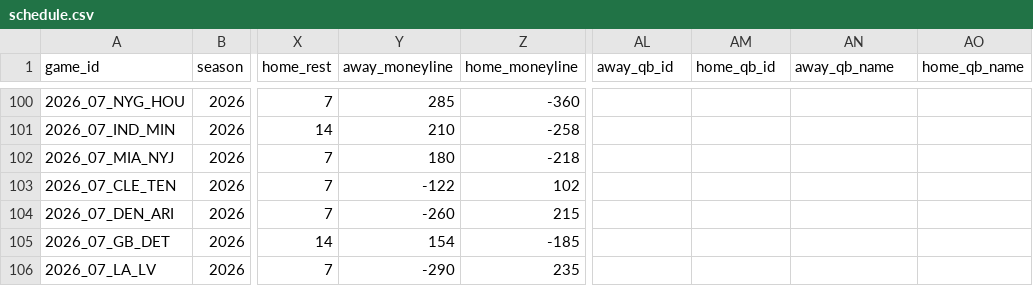
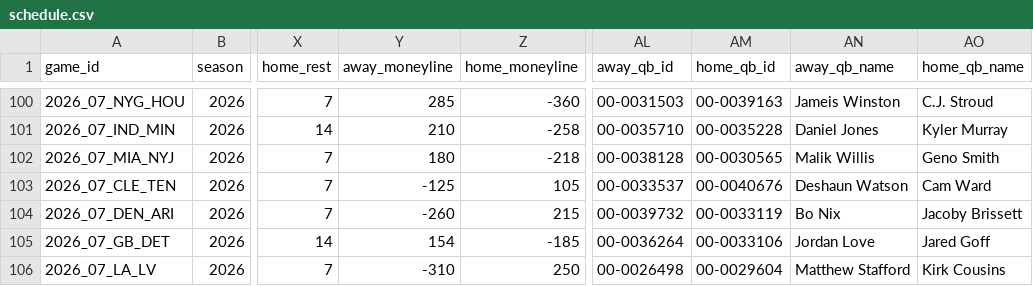
Before and after one commit to jlwin1995-alt/Bball, a CSV file: football/data/raw/schedule.csv, drawn as a sheet; only a part is shown, gaps mark what is left out; the diff covers the shown part only; the diff names each change by its address in the sheet, - before the commit and + after, or states it on an @@ line.

```diff
--- a/football/data/raw/schedule.csv
+++ b/football/data/raw/schedule.csv
-AL100 (away_qb_id): (empty)
+AL100 (away_qb_id): 00-0031503
-AM100 (home_qb_id): (empty)
+AM100 (home_qb_id): 00-0039163
-AN100 (away_qb_name): (empty)
+AN100 (away_qb_name): Jameis Winston
-AO100 (home_qb_name): (empty)
+AO100 (home_qb_name): C.J. Stroud
-AL101 (away_qb_id): (empty)
+AL101 (away_qb_id): 00-0035710
-AM101 (home_qb_id): (empty)
+AM101 (home_qb_id): 00-0035228
-AN101 (away_qb_name): (empty)
+AN101 (away_qb_name): Daniel Jones
-AO101 (home_qb_name): (empty)
+AO101 (home_qb_name): Kyler Murray
-AL102 (away_qb_id): (empty)
+AL102 (away_qb_id): 00-0038128
-AM102 (home_qb_id): (empty)
+AM102 (home_qb_id): 00-0030565
-AN102 (away_qb_name): (empty)
+AN102 (away_qb_name): Malik Willis
-AO102 (home_qb_name): (empty)
+AO102 (home_qb_name): Geno Smith
-Y103 (away_moneyline): -122
+Y103 (away_moneyline): -125
-Z103 (home_moneyline): 102
+Z103 (home_moneyline): 105
-AL103 (away_qb_id): (empty)
+AL103 (away_qb_id): 00-0033537
-AM103 (home_qb_id): (empty)
+AM103 (home_qb_id): 00-0040676
-AN103 (away_qb_name): (empty)
+AN103 (away_qb_name): Deshaun Watson
-AO103 (home_qb_name): (empty)
+AO103 (home_qb_name): Cam Ward
-AL104 (away_qb_id): (empty)
+AL104 (away_qb_id): 00-0039732
-AM104 (home_qb_id): (empty)
+AM104 (home_qb_id): 00-0033119
-AN104 (away_qb_name): (empty)
+AN104 (away_qb_name): Bo Nix
-AO104 (home_qb_name): (empty)
+AO104 (home_qb_name): Jacoby Brissett
-AL105 (away_qb_id): (empty)
+AL105 (away_qb_id): 00-0036264
-AM105 (home_qb_id): (empty)
+AM105 (home_qb_id): 00-0033106
-AN105 (away_qb_name): (empty)
+AN105 (away_qb_name): Jordan Love
-AO105 (home_qb_name): (empty)
+AO105 (home_qb_name): Jared Goff
-Y106 (away_moneyline): -290
+Y106 (away_moneyline): -310
-Z106 (home_moneyline): 235
+Z106 (home_moneyline): 250
-AL106 (away_qb_id): (empty)
+AL106 (away_qb_id): 00-0026498
-AM106 (home_qb_id): (empty)
+AM106 (home_qb_id): 00-0029604
-AN106 (away_qb_name): (empty)
+AN106 (away_qb_name): Matthew Stafford
-AO106 (home_qb_name): (empty)
+AO106 (home_qb_name): Kirk Cousins
```
Also changed, not shown: 70 edited cells elsewhere in this file, football/data/raw/cfb_games.csv, 14 other files.
